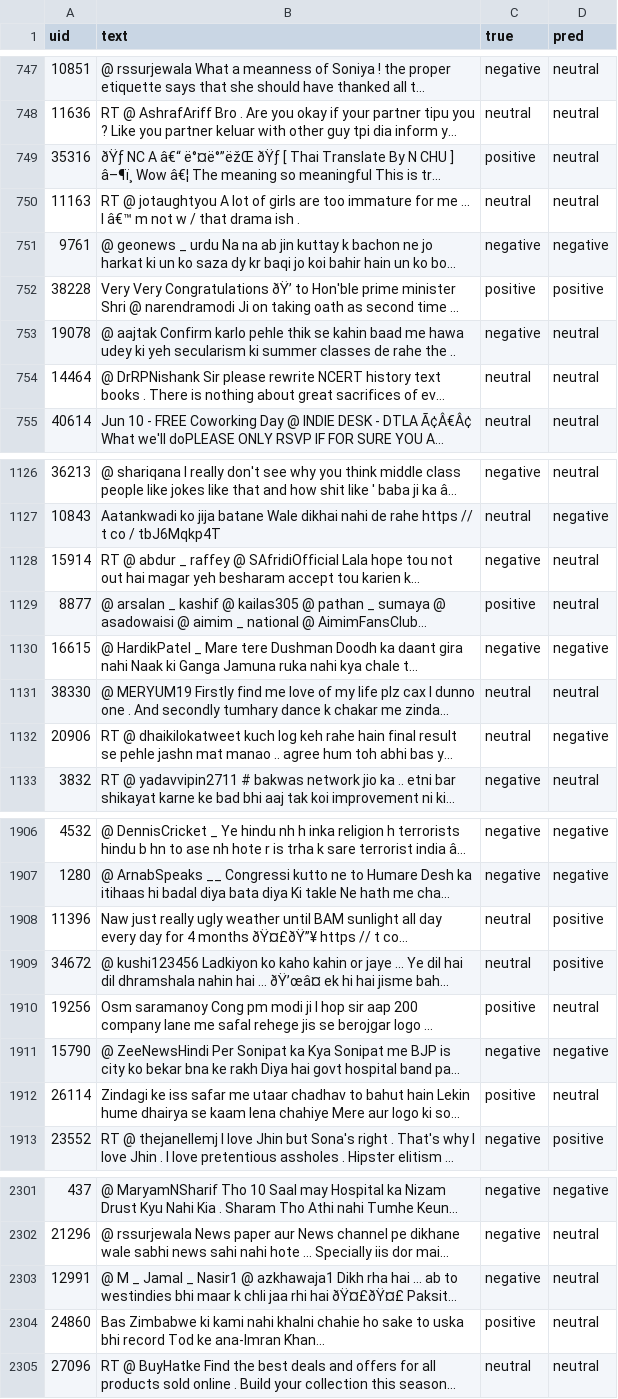
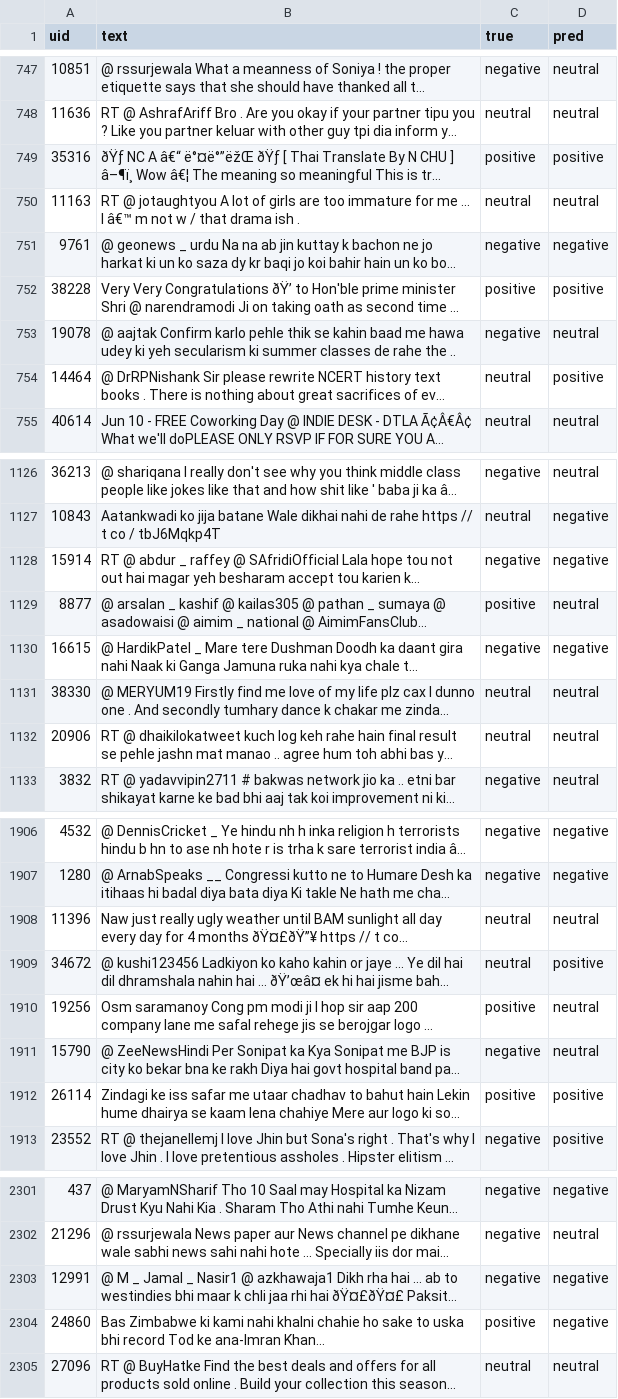
Before and after one commit to Saumya0007/ML-PROJECT, a CSV file: results/normalized_predictions.csv, drawn as a sheet; only a part is shown, gaps mark what is left out; long unchanged cells end in …; the diff covers the shown part only; the diff names each change by its address in the sheet, - before the commit and + after, or states it on an @@ line.

```diff
--- a/results/normalized_predictions.csv
+++ b/results/normalized_predictions.csv
-D749 (pred): neutral
+D749 (pred): positive
-D754 (pred): neutral
+D754 (pred): positive
-D1128 (pred): neutral
+D1128 (pred): negative
-D1132 (pred): negative
+D1132 (pred): neutral
-D1908 (pred): positive
+D1908 (pred): neutral
-D1911 (pred): negative
+D1911 (pred): neutral
-D1912 (pred): neutral
+D1912 (pred): positive
-D2303:D2304 (pred): neutral
+D2303:D2304 (pred): negative
```
Also changed, not shown: 106 edited cells elsewhere in this file, results/raw_predictions.csv, 38 other files.
